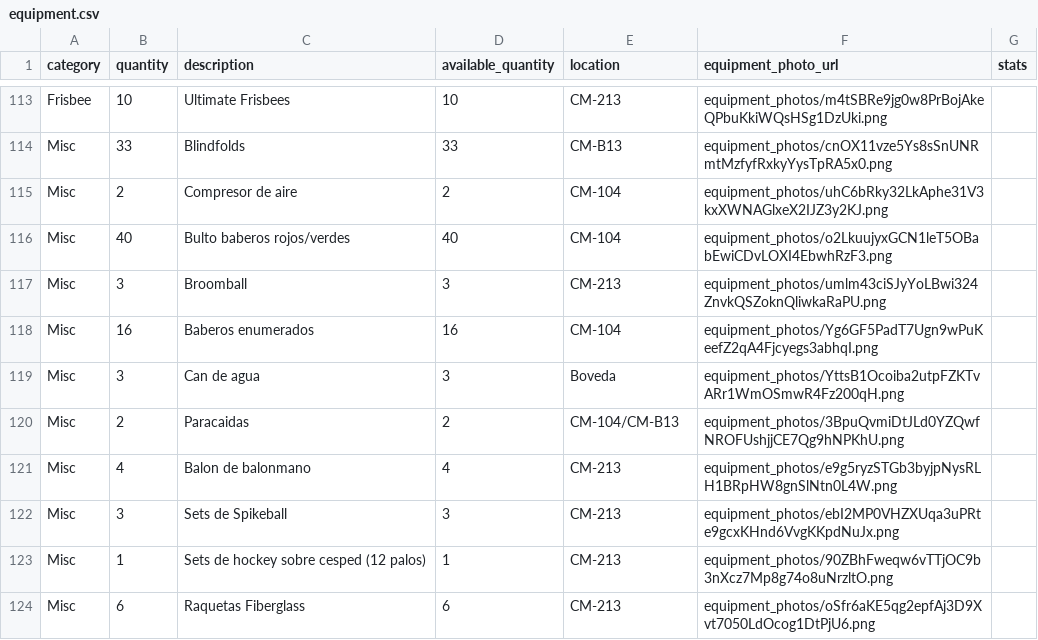
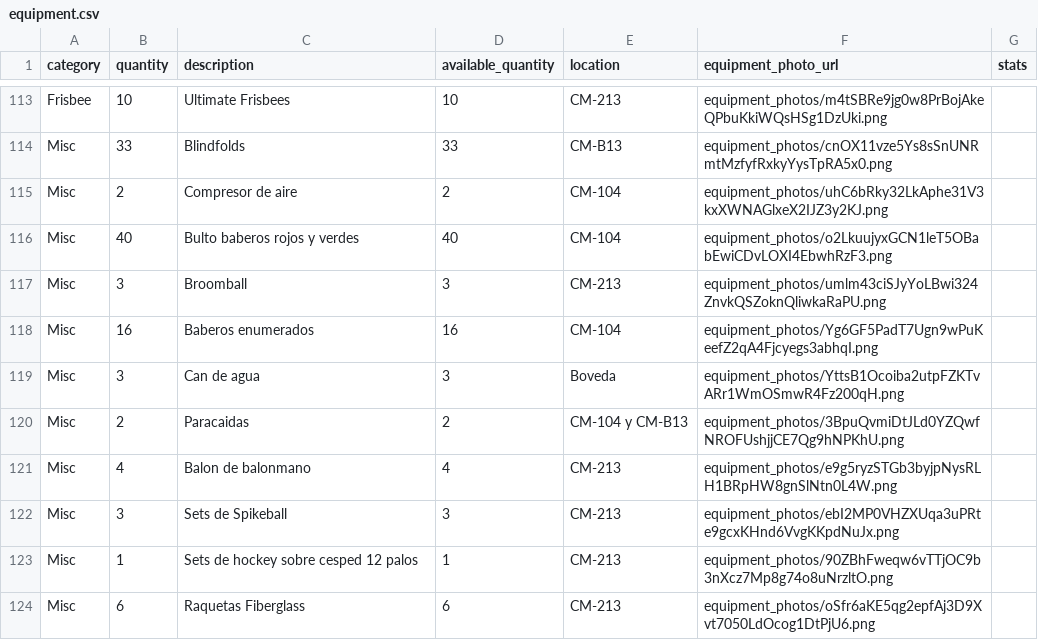
Before and after one commit to JanPerez35/CapstoneProject-Ver-, a CSV file: database/data/equipment.csv, drawn as a sheet; only a part is shown, gaps mark what is left out; the diff covers the shown part only.

```diff
--- a/database/data/equipment.csv
+++ b/database/data/equipment.csv
@@ -115,3 +115,3 @@ Misc,33,Blindfolds,33,CM-B13,equipment_photos/cnOX11vze5Ys8sSnUNRmtMzfyfRxkyYysT
 Misc,2,Compresor de aire,2,CM-104,equipment_photos/uhC6bRky32LkAphe31V3kxXWNAGlxeX2IJZ3y2KJ.png,
-Misc,40,Bulto baberos rojos/verdes,40,CM-104,equipment_photos/o2LkuujyxGCN1leT5OBabEwiCDvLOXI4EbwhRzF3.png,
+Misc,40,Bulto baberos rojos y verdes,40,CM-104,equipment_photos/o2LkuujyxGCN1leT5OBabEwiCDvLOXI4EbwhRzF3.png,
 Misc,3,Broomball,3,CM-213,equipment_photos/umlm43ciSJyYoLBwi324ZnvkQSZoknQliwkaRaPU.png,
@@ -119,6 +119,6 @@ Misc,16,Baberos enumerados,16,CM-104,equipment_photos/Yg6GF5PadT7Ugn9wPuKeefZ2qA
 Misc,3,Can de agua,3,Boveda,equipment_photos/YttsB1Ocoiba2utpFZKTvARr1WmOSmwR4Fz200qH.png,
-Misc,2,Paracaidas,2,CM-104/CM-B13,equipment_photos/3BpuQvmiDtJLd0YZQwfNROFUshjjCE7Qg9hNPKhU.png,
+Misc,2,Paracaidas,2,CM-104 y CM-B13,equipment_photos/3BpuQvmiDtJLd0YZQwfNROFUshjjCE7Qg9hNPKhU.png,
 Misc,4,Balon de balonmano,4,CM-213,equipment_photos/e9g5ryzSTGb3byjpNysRLH1BRpHW8gnSlNtn0L4W.png,
 Misc,3,Sets de Spikeball,3,CM-213,equipment_photos/ebI2MP0VHZXUqa3uPRte9gcxKHnd6VvgKKpdNuJx.png,
-Misc,1,Sets de hockey sobre cesped (12 palos),1,CM-213,equipment_photos/90ZBhFweqw6vTTjOC9b3nXcz7Mp8g74o8uNrzltO.png,
+Misc,1,Sets de hockey sobre cesped 12 palos,1,CM-213,equipment_photos/90ZBhFweqw6vTTjOC9b3nXcz7Mp8g74o8uNrzltO.png,
 Misc,6,Raquetas Fiberglass,6,CM-213,equipment_photos/oSfr6aKE5qg2epfAj3D9Xvt7050LdOcog1DtPjU6.png,
```
Also changed, not shown: 44 edited cells elsewhere in this file, 1 other file.
